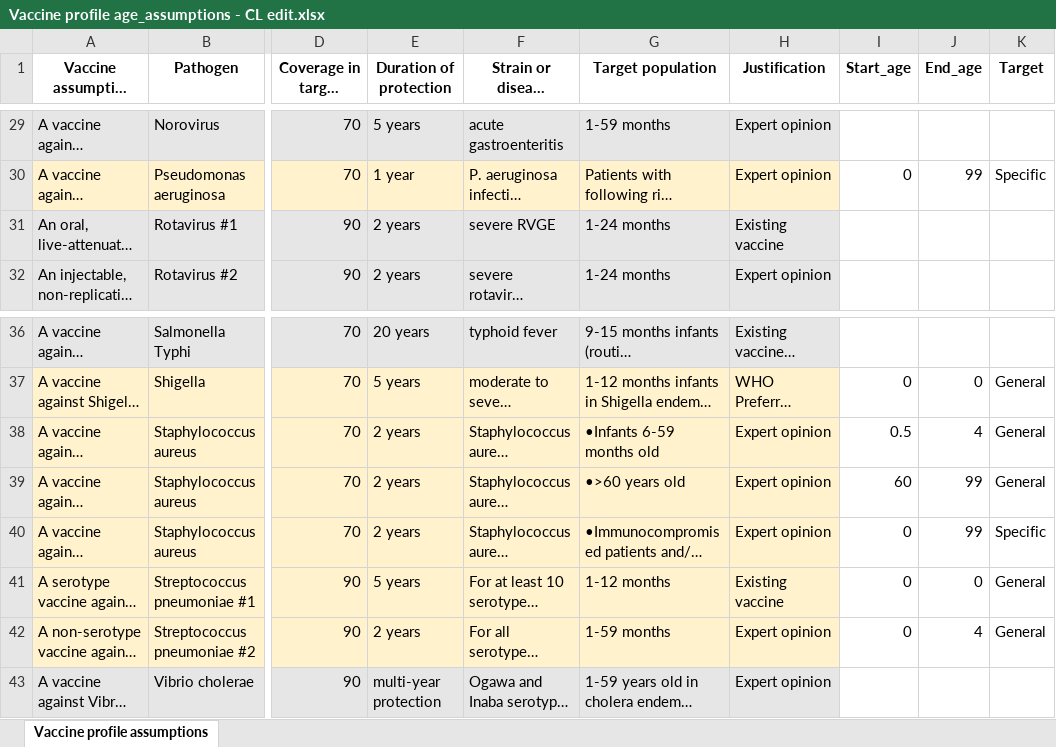
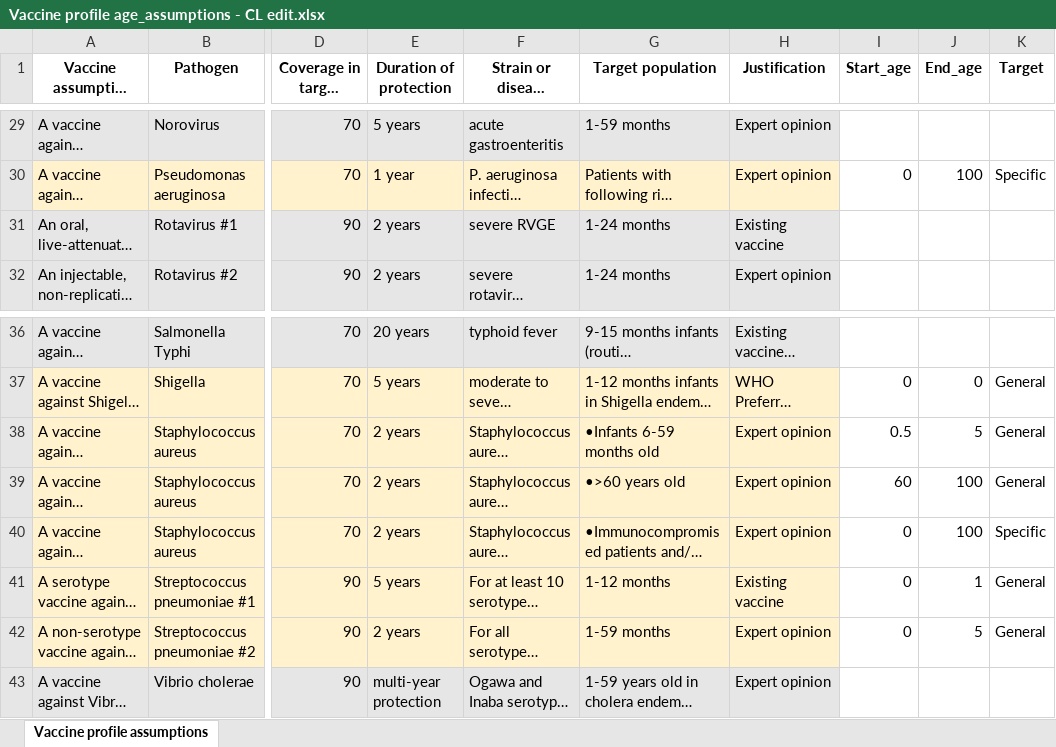
Before and after one commit to vaccine-impact/vaccine_amr, an Excel workbook: data/Vaccine profile age_assumptions - CL edit.xlsx, sheet Vaccine profile assumptions, drawn as a sheet; only a part is shown, gaps mark what is left out; long unchanged cells end in …; values as stored, in another font and other column widths than the file's, no borders; the diff covers the shown part only; the diff names each change by its address in the sheet, - before the commit and + after, or states it on an @@ line.

```diff
--- a/data/Vaccine profile age_assumptions - CL edit.xlsx (sheet Vaccine profile assumptions)
+++ b/data/Vaccine profile age_assumptions - CL edit.xlsx (sheet Vaccine profile assumptions)
-J30 (End_age): 99
+J30 (End_age): 100
-J38 (End_age): 4
+J38 (End_age): 5
-J39:J40 (End_age): 99
+J39:J40 (End_age): 100
-J41 (End_age): 0
+J41 (End_age): 1
-J42 (End_age): 4
+J42 (End_age): 5
```
Also changed, not shown: 14 edited cells elsewhere in this sheet, 9 other files.
